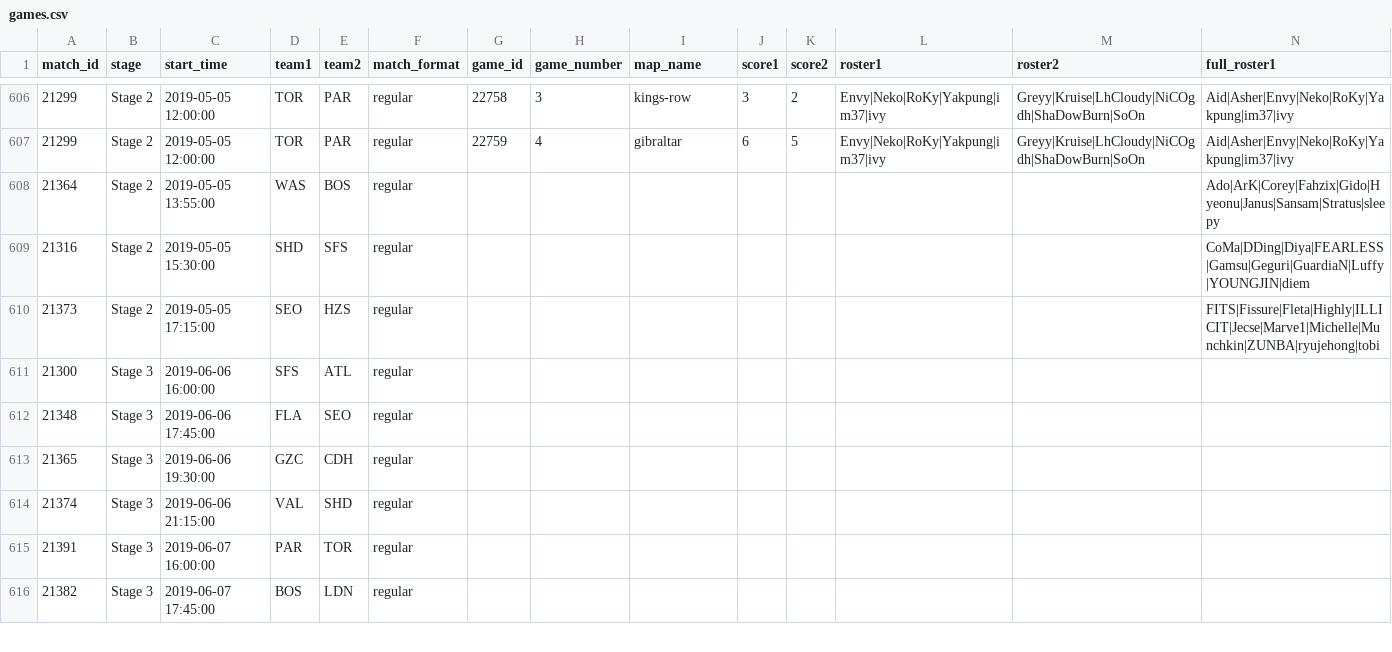
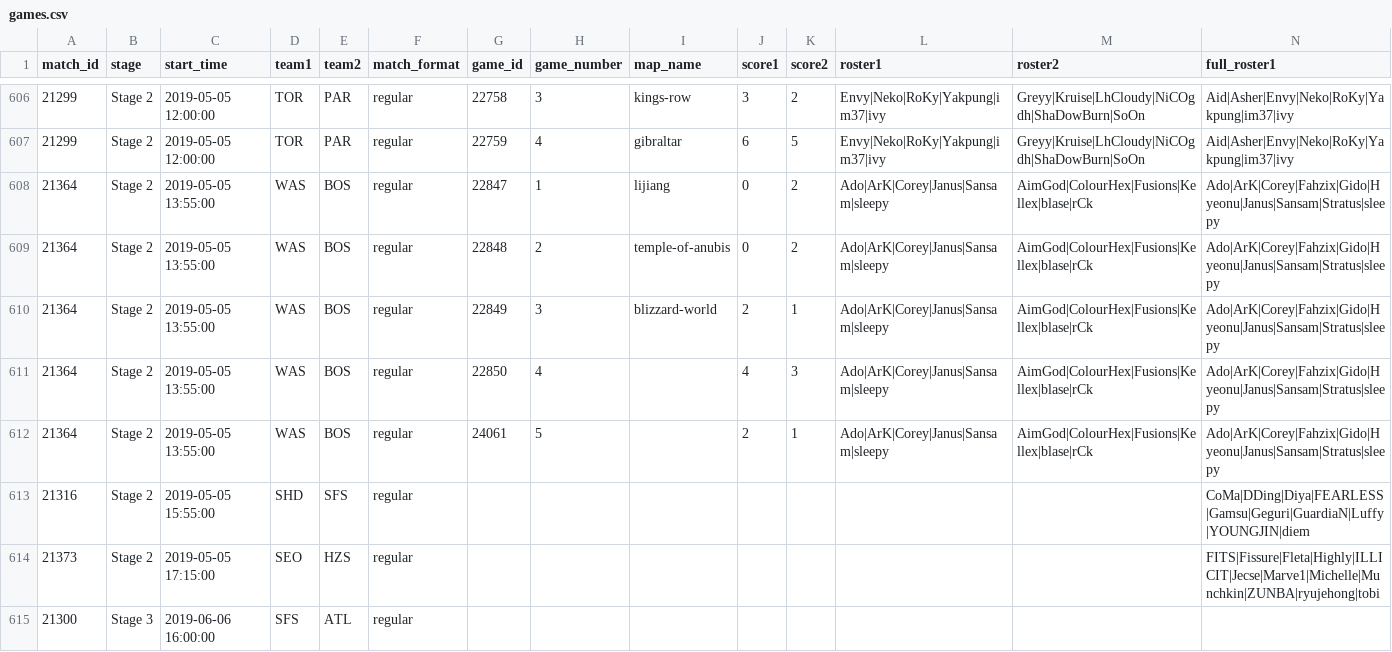
Before and after one commit to ClumsyLee/owl-sr, a CSV file: games.csv, drawn as a sheet; only a part is shown, gaps mark what is left out; the shorter side is filled out with more unchanged rows; addresses are those after the commit; rows hold the shown columns only; the diff names each change by its address in the sheet, - before the commit and + after, or states it on an @@ line.

Commit message:
Update data.

```diff
--- a/games.csv
+++ b/games.csv
+row 608: 21364 | Stage 2 | 2019-05-05 13:55:00 | WAS | BOS | regular | 22847 | 1 | lijiang | 0 | 2 | Ado|ArK|Corey|Janus|Sansam|sleepy | AimGod|ColourHex|Fusions|Kellex|blase|rCk | Ado|ArK|Corey|Fahzix|Gido|Hyeonu|Janus|Sansam|Stratus|sleepy
+row 609: 21364 | Stage 2 | 2019-05-05 13:55:00 | WAS | BOS | regular | 22848 | 2 | temple-of-anubis | 0 | 2 | Ado|ArK|Corey|Janus|Sansam|sleepy | AimGod|ColourHex|Fusions|Kellex|blase|rCk | Ado|ArK|Corey|Fahzix|Gido|Hyeonu|Janus|Sansam|Stratus|sleepy
+row 610: 21364 | Stage 2 | 2019-05-05 13:55:00 | WAS | BOS | regular | 22849 | 3 | blizzard-world | 2 | 1 | Ado|ArK|Corey|Janus|Sansam|sleepy | AimGod|ColourHex|Fusions|Kellex|blase|rCk | Ado|ArK|Corey|Fahzix|Gido|Hyeonu|Janus|Sansam|Stratus|sleepy
-G611 (game_id): (empty)
+G611 (game_id): 22850
-H611 (game_number): (empty)
+H611 (game_number): 4
-J611 (score1): (empty)
+J611 (score1): 4
-K611 (score2): (empty)
+K611 (score2): 3
-L611 (roster1): (empty)
+L611 (roster1): Ado|ArK|Corey|Janus|Sansam|sleepy
-M611 (roster2): (empty)
+M611 (roster2): AimGod|ColourHex|Fusions|Kellex|blase|rCk
+row 612: 21364 | Stage 2 | 2019-05-05 13:55:00 | WAS | BOS | regular | 24061 | 5 |  | 2 | 1 | Ado|ArK|Corey|Janus|Sansam|sleepy | AimGod|ColourHex|Fusions|Kellex|blase|rCk | Ado|ArK|Corey|Fahzix|Gido|Hyeonu|Janus|Sansam|Stratus|sleepy
-C613 (start_time): 2019-05-05 15:30:00
+C613 (start_time): 2019-05-05 15:55:00
```
Also changed, not shown: ratings.csv, 22 other files.
